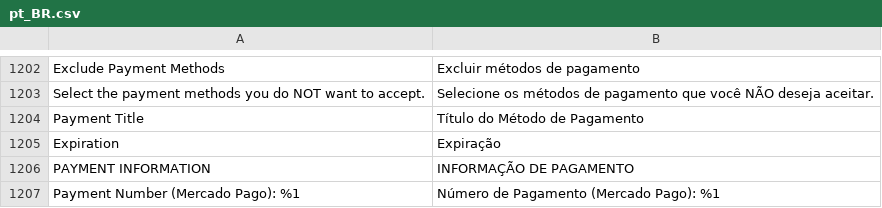
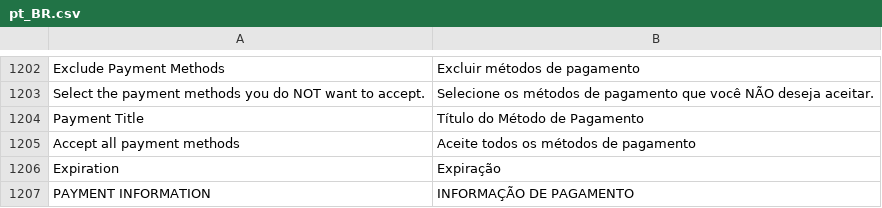
Before and after one commit to mercadopago/adb-payment, a CSV file: i18n/pt_BR.csv, drawn as a sheet; only a part is shown, gaps mark what is left out; the shorter side is filled out with more unchanged rows; the diff names each change by its address in the sheet, - before the commit and + after, or states it on an @@ line.

```diff
--- a/i18n/pt_BR.csv
+++ b/i18n/pt_BR.csv
+row 1205: Accept all payment methods | Aceite todos os métodos de pagamento
```
Also changed, not shown: i18n/en_US.csv, i18n/es_AR.csv, 9 other files.
